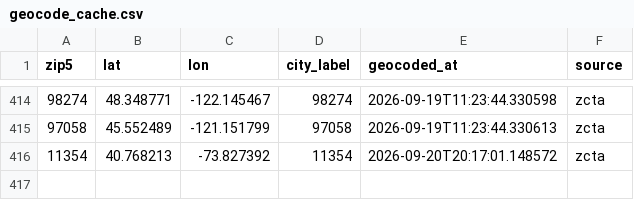
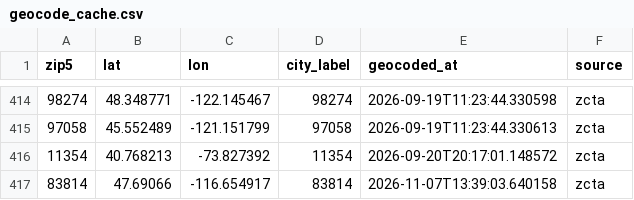
Before and after one commit to mconnor27/RadiantCare_Clinical, a CSV file: data/geocode_cache.csv, drawn as a sheet; only a part is shown, gaps mark what is left out.

```diff
--- a/data/geocode_cache.csv
+++ b/data/geocode_cache.csv
@@ -416 +416,2 @@ zip5,lat,lon,city_label,geocoded_at,source
 11354,40.768213,-73.827392,11354,2026-09-20T20:17:01.148572,zcta
+83814,47.69066,-116.654917,83814,2026-11-07T13:39:03.640158,zcta
```
Also changed, not shown: data/geocode_addr_cache.csv, 11 other files.
